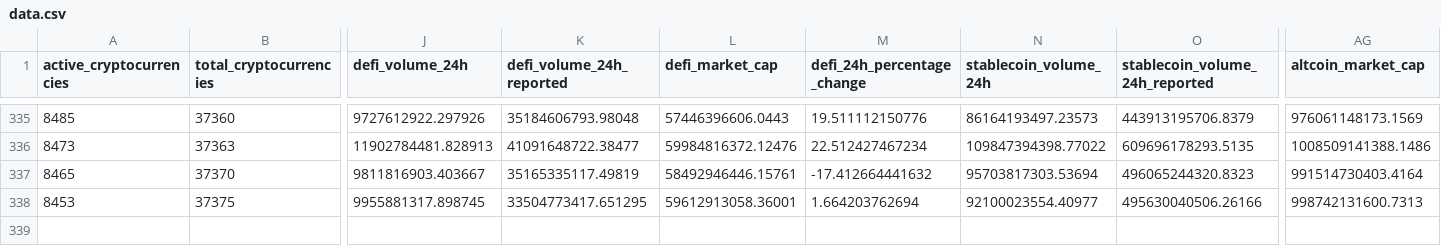
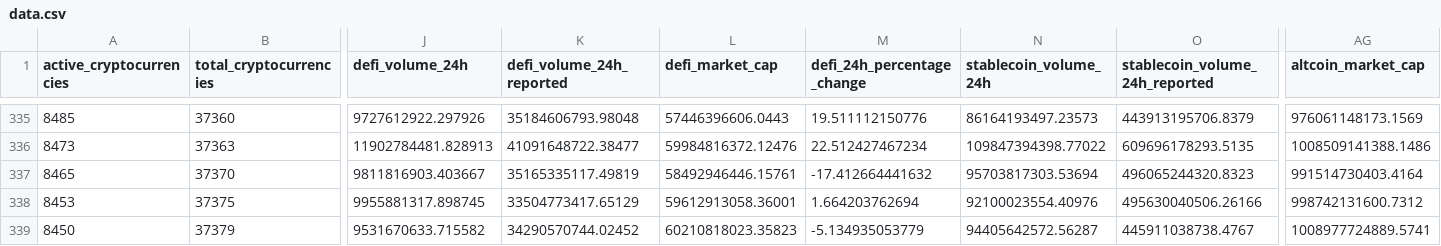
Before and after one commit to jorickdefraine/cmc-quotes-fetcher, a CSV file: data.csv, drawn as a sheet; only a part is shown, gaps mark what is left out; rows hold the shown columns only; the diff names each change by its address in the sheet, - before the commit and + after, or states it on an @@ line.

```diff
--- a/data.csv
+++ b/data.csv
-K338 (defi_volume_24h_reported): 33504773417.651295
+K338 (defi_volume_24h_reported): 33504773417.65129
-N338 (stablecoin_volume_24h): 92100023554.40977
+N338 (stablecoin_volume_24h): 92100023554.40976
-AG338 (altcoin_market_cap): 998742131600.7313
+AG338 (altcoin_market_cap): 998742131600.7312
+row 339: 8450 | 37379 | 9531670633.715582 | 34290570744.02452 | 60210818023.35823 | -5.134935053779 | 94405642572.56287 | 445911038738.4767 | 1008977724889.5741
```
